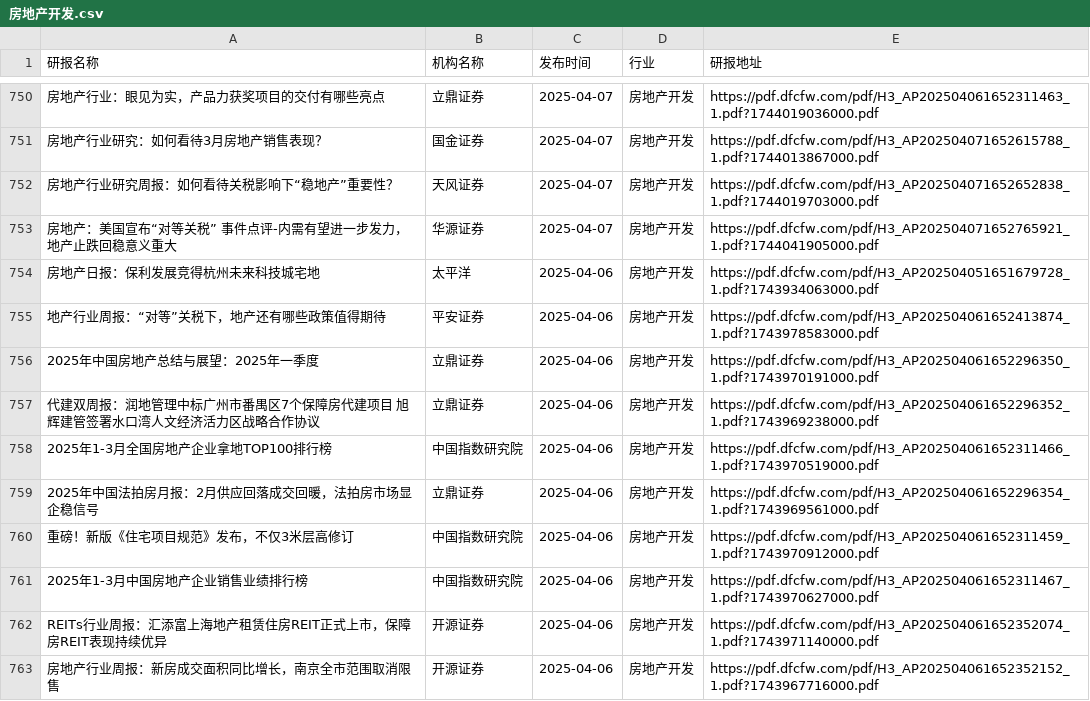
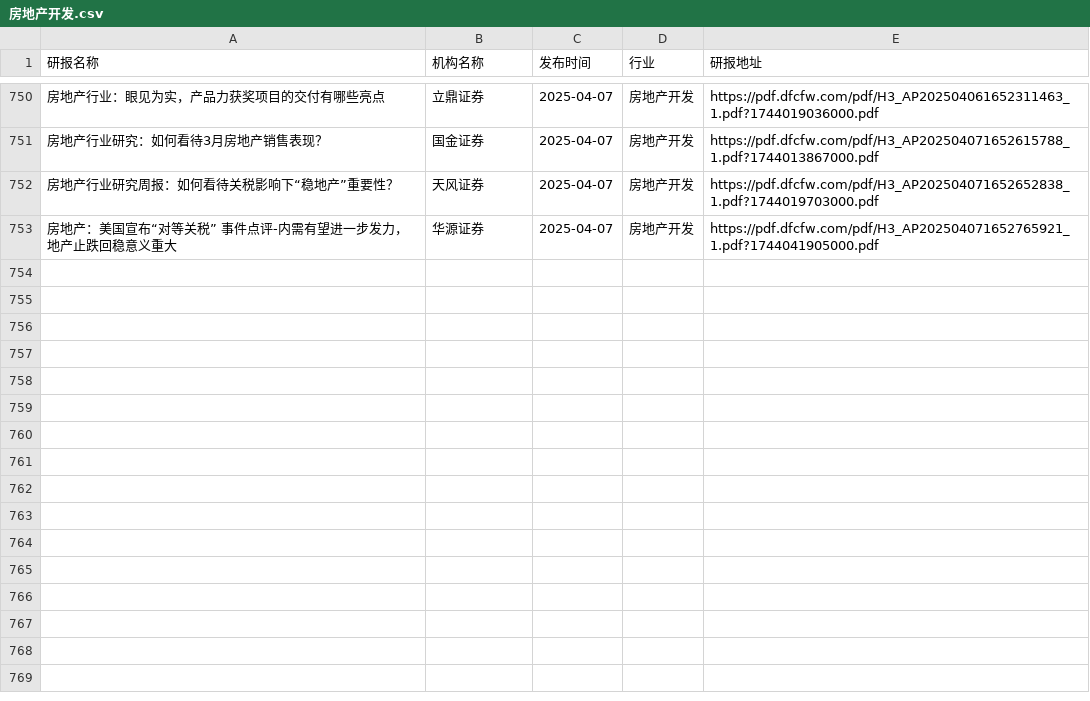
Before and after one commit to manymore13/report, a CSV file: eastmoney/房地产开发.csv, drawn as a sheet; only a part is shown, gaps mark what is left out; the diff names each change by its address in the sheet, - before the commit and + after, or states it on an @@ line.

```diff
--- a/eastmoney/房地产开发.csv
+++ b/eastmoney/房地产开发.csv
-row 754: 房地产日报：保利发展竞得杭州未来科技城宅地 | 太平洋 | 2025-04-06 | 房地产开发 | https://pdf.dfcfw.com/pdf/H3_AP202504051651679728_1.pdf?1743934063000.pdf
-row 755: 地产行业周报：“对等”关税下，地产还有哪些政策值得期待 | 平安证券 | 2025-04-06 | 房地产开发 | https://pdf.dfcfw.com/pdf/H3_AP202504061652413874_1.pdf?1743978583000.pdf
-row 756: 2025年中国房地产总结与展望：2025年一季度 | 立鼎证券 | 2025-04-06 | 房地产开发 | https://pdf.dfcfw.com/pdf/H3_AP202504061652296350_1.pdf?1743970191000.pdf
-row 757: 代建双周报：润地管理中标广州市番禺区7个保障房代建项目 旭辉建管签署水口湾人文经济活力区战略合作协议 | 立鼎证券 | 2025-04-06 | 房地产开发 | https://pdf.dfcfw.com/pdf/H3_AP202504061652296352_1.pdf?1743969238000.pdf
-row 758: 2025年1-3月全国房地产企业拿地TOP100排行榜 | 中国指数研究院 | 2025-04-06 | 房地产开发 | https://pdf.dfcfw.com/pdf/H3_AP202504061652311466_1.pdf?1743970519000.pdf
-row 759: 2025年中国法拍房月报：2月供应回落成交回暖，法拍房市场显企稳信号 | 立鼎证券 | 2025-04-06 | 房地产开发 | https://pdf.dfcfw.com/pdf/H3_AP202504061652296354_1.pdf?1743969561000.pdf
-row 760: 重磅！新版《住宅项目规范》发布，不仅3米层高修订 | 中国指数研究院 | 2025-04-06 | 房地产开发 | https://pdf.dfcfw.com/pdf/H3_AP202504061652311459_1.pdf?1743970912000.pdf
-row 761: 2025年1-3月中国房地产企业销售业绩排行榜 | 中国指数研究院 | 2025-04-06 | 房地产开发 | https://pdf.dfcfw.com/pdf/H3_AP202504061652311467_1.pdf?1743970627000.pdf
-row 762: REITs行业周报：汇添富上海地产租赁住房REIT正式上市，保障房REIT表现持续优异 | 开源证券 | 2025-04-06 | 房地产开发 | https://pdf.dfcfw.com/pdf/H3_AP202504061652352074_1.pdf?1743971140000.pdf
-row 763: 房地产行业周报：新房成交面积同比增长，南京全市范围取消限售 | 开源证券 | 2025-04-06 | 房地产开发 | https://pdf.dfcfw.com/pdf/H3_AP202504061652352152_1.pdf?1743967716000.pdf
```
Also changed, not shown: eastmoney/半导体.csv, eastmoney/有色金属.csv, 54 other files.
